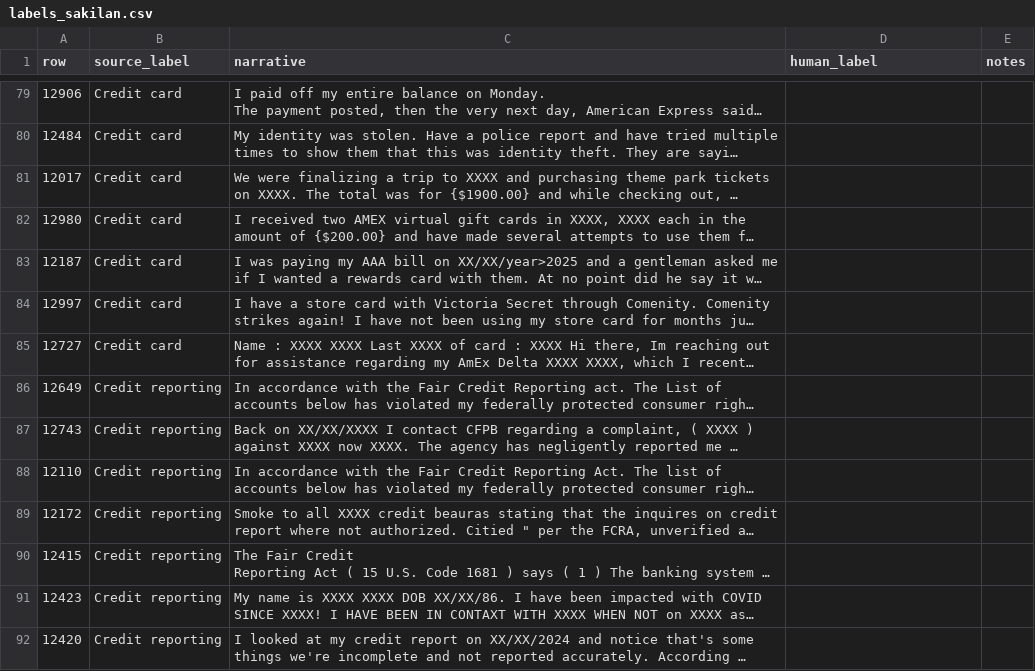
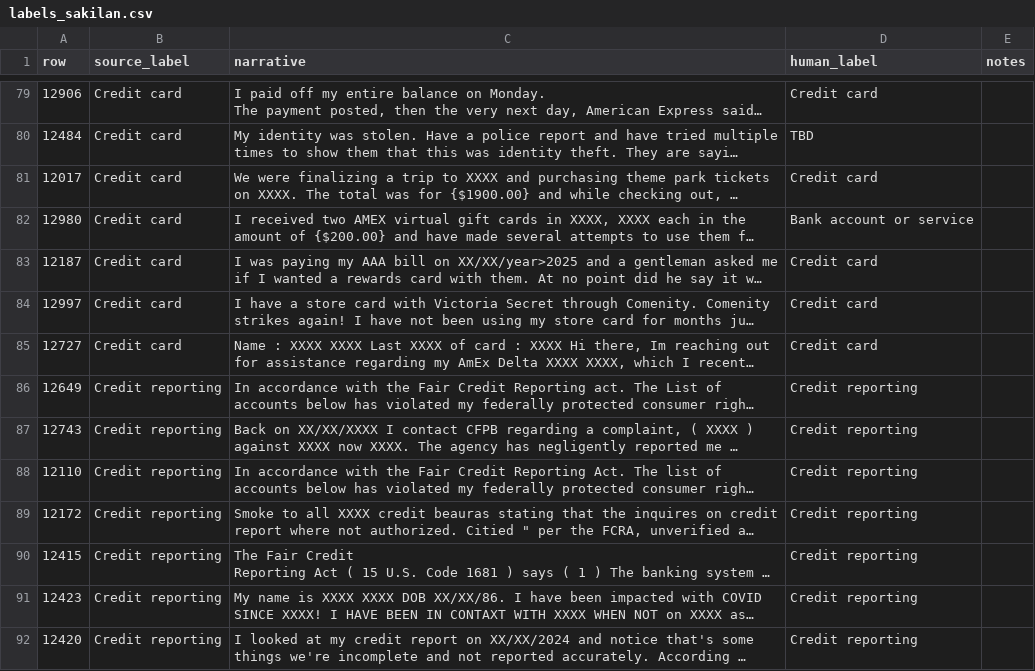
Before and after one commit to zhenane/ICT3113-P1-12, a CSV file: golden-test-set/labels/labels_sakilan.csv, drawn as a sheet; only a part is shown, gaps mark what is left out; long unchanged cells end in …; the diff covers the shown part only; the diff names each change by its address in the sheet, - before the commit and + after, or states it on an @@ line.

Commit message:
version 1 saki labels done

```diff
--- a/golden-test-set/labels/labels_sakilan.csv
+++ b/golden-test-set/labels/labels_sakilan.csv
-D79 (human_label): (empty)
+D79 (human_label): Credit card
-D80 (human_label): (empty)
+D80 (human_label): TBD
-D81 (human_label): (empty)
+D81 (human_label): Credit card
-D82 (human_label): (empty)
+D82 (human_label): Bank account or service
-D83:D85 (human_label): (empty)
+D83:D85 (human_label): Credit card
-D86:D92 (human_label): (empty)
+D86:D92 (human_label): Credit reporting
```
Also changed, not shown: 162 edited cells elsewhere in this file, 1 other file.
